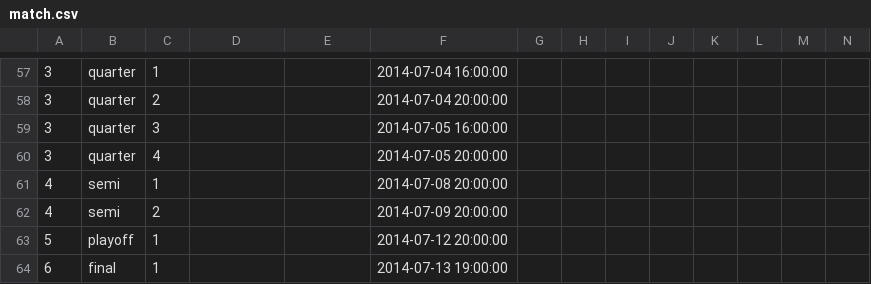
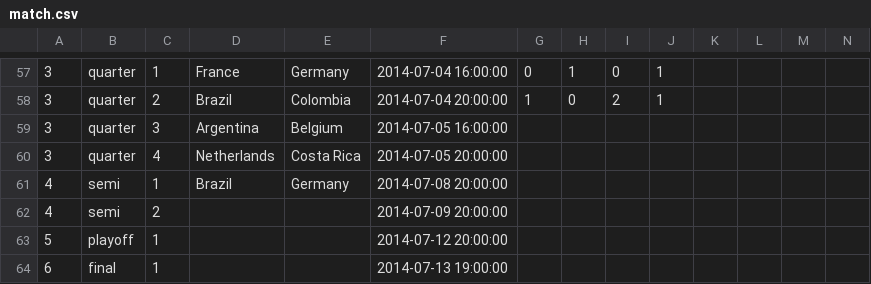
Before and after one commit to jbouzekri/free-bet, a CSV file: src/FreeBet/Bundle/SoccerWorldCupBundle/Resources/data/match.csv, drawn as a sheet; only a part is shown, gaps mark what is left out; the diff covers the shown part only.

```diff
--- a/src/FreeBet/Bundle/SoccerWorldCupBundle/Resources/data/match.csv
+++ b/src/FreeBet/Bundle/SoccerWorldCupBundle/Resources/data/match.csv
@@ -57,6 +57,6 @@
-3,quarter,1,,,"2014-07-04 16:00:00"
-3,quarter,2,,,"2014-07-04 20:00:00"
-3,quarter,3,,,"2014-07-05 16:00:00"
-3,quarter,4,,,"2014-07-05 20:00:00"
-4,semi,1,,,"2014-07-08 20:00:00"
+3,quarter,1,France,Germany,"2014-07-04 16:00:00",0,1,0,1
+3,quarter,2,Brazil,Colombia,"2014-07-04 20:00:00",1,0,2,1
+3,quarter,3,Argentina,Belgium,"2014-07-05 16:00:00"
+3,quarter,4,Netherlands,"Costa Rica","2014-07-05 20:00:00"
+4,semi,1,Brazil,Germany,"2014-07-08 20:00:00"
 4,semi,2,,,"2014-07-09 20:00:00"
```
Also changed, not shown: 1 added row, 1 removed row and 42 edited cells elsewhere in this file, 1 other file.
